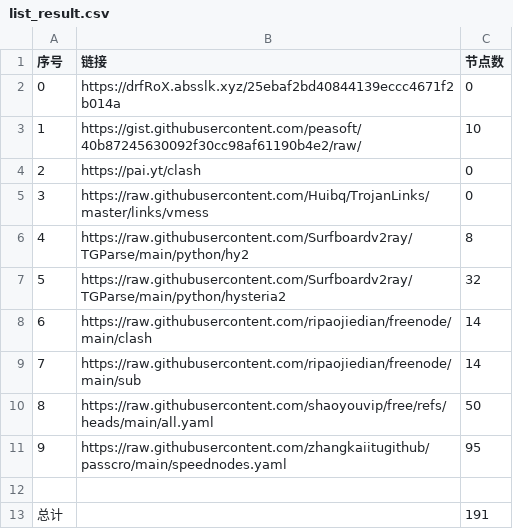
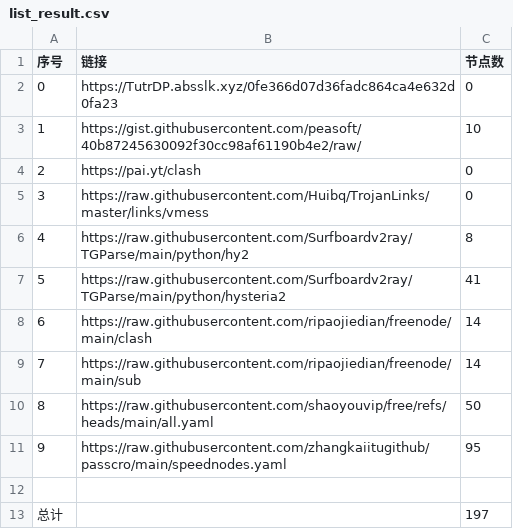
Before and after one commit to masprox/NoMoreWalls, a CSV file: list_result.csv, drawn as a sheet.

```diff
--- a/list_result.csv
+++ b/list_result.csv
@@ -1,3 +1,3 @@
 序号,链接,节点数
-0,https://drfRoX.absslk.xyz/25ebaf2bd40844139eccc4671f2b014a,0
+0,https://TutrDP.absslk.xyz/0fe366d07d36fadc864ca4e632d0fa23,0
 1,https://gist.githubusercontent.com/peasoft/40b87245630092f30cc98af61190b4e2/raw/,10
@@ -6,3 +6,3 @@
 4,https://raw.githubusercontent.com/Surfboardv2ray/TGParse/main/python/hy2,8
-5,https://raw.githubusercontent.com/Surfboardv2ray/TGParse/main/python/hysteria2,32
+5,https://raw.githubusercontent.com/Surfboardv2ray/TGParse/main/python/hysteria2,41
 6,https://raw.githubusercontent.com/ripaojiedian/freenode/main/clash,14
@@ -12,2 +12,2 @@
 
-总计,,191
+总计,,197
```
Also changed, not shown: 8 other files.
